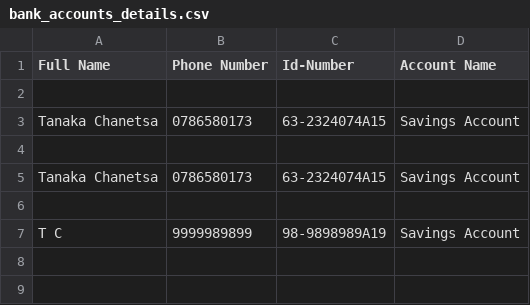
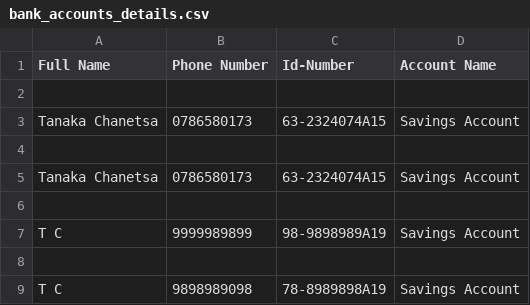
Before and after one commit to Tanaka785/AN-OOP-BANK-ACCOUNT-SYSTEM, a CSV file: bank_accounts_details.csv, drawn as a sheet; the diff names each change by its address in the sheet, - before the commit and + after, or states it on an @@ line.

Commit message:
Added a new account

```diff
--- a/bank_accounts_details.csv
+++ b/bank_accounts_details.csv
+row 8: (empty)
+row 9: T C | 9898989098 | 78-8989898A19 | Savings Account
```
Also changed, not shown: 1 other file.
